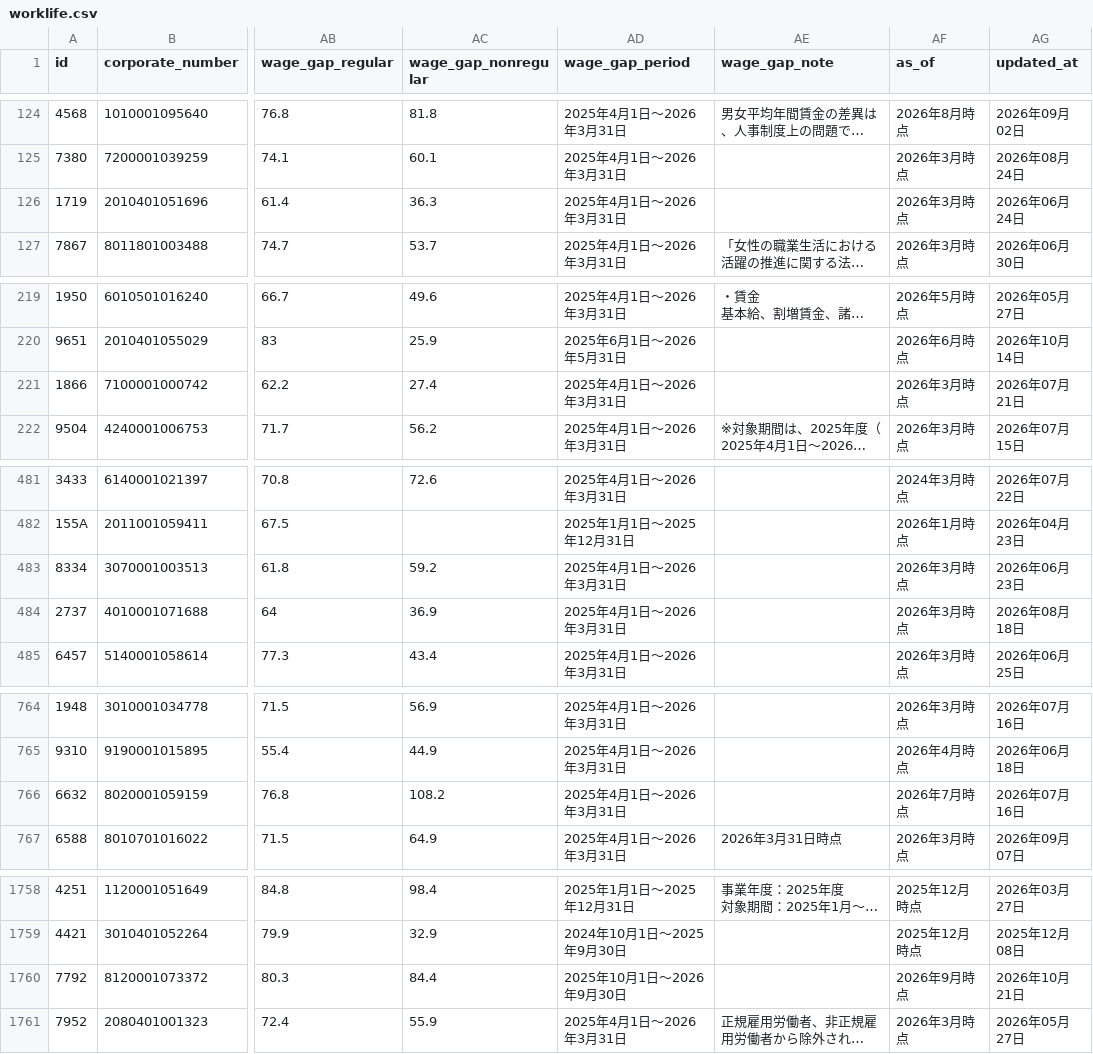
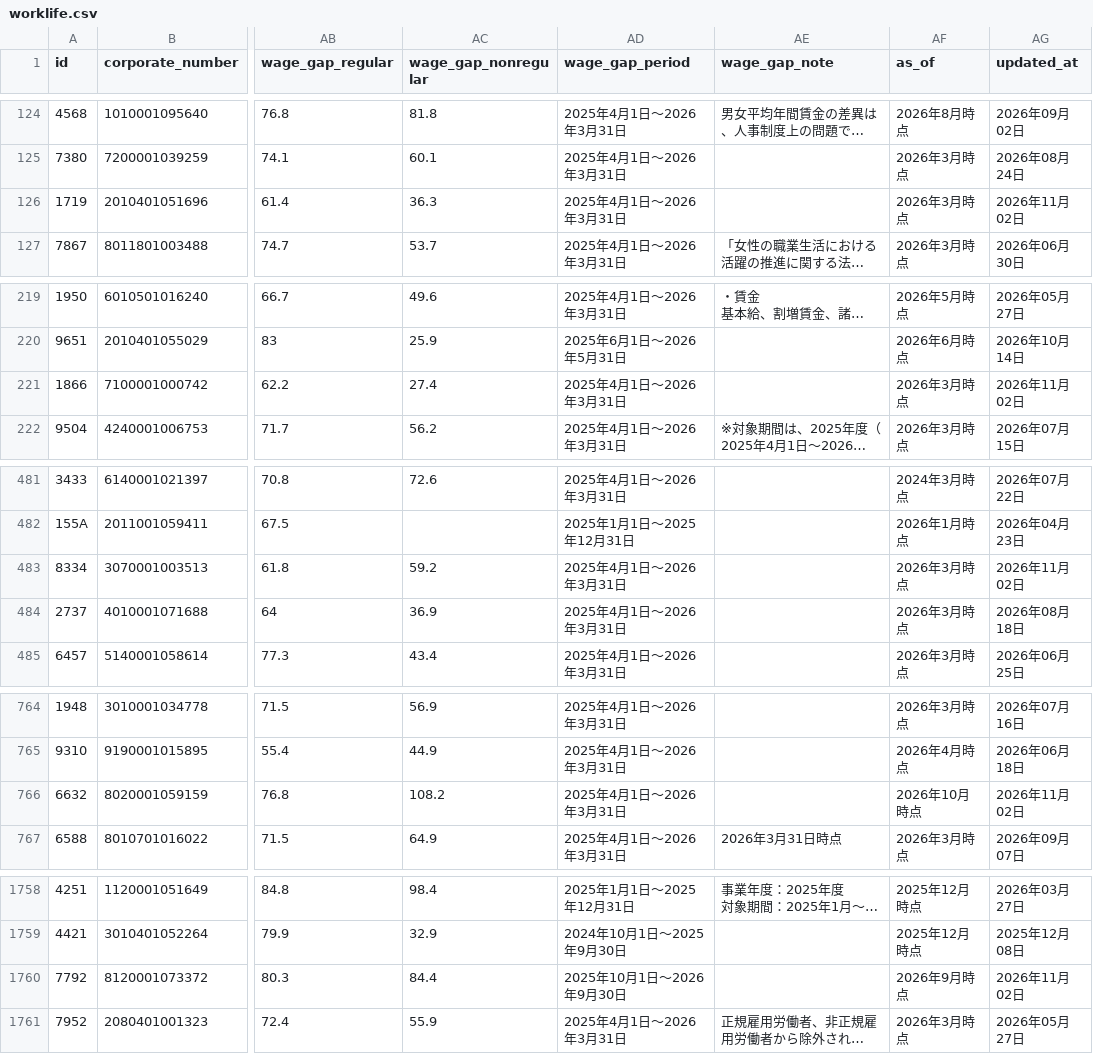
Before and after one commit to varmil/nenshu, a CSV file: pipeline/data/worklife.csv, drawn as a sheet; only a part is shown, gaps mark what is left out; long unchanged cells end in …; the diff covers the shown part only; the diff names each change by its address in the sheet, - before the commit and + after, or states it on an @@ line.

```diff
--- a/pipeline/data/worklife.csv
+++ b/pipeline/data/worklife.csv
-AG126 (updated_at): 2026年06月24日
+AG126 (updated_at): 2026年11月02日
-AG221 (updated_at): 2026年07月21日
+AG221 (updated_at): 2026年11月02日
-AG483 (updated_at): 2026年06月23日
+AG483 (updated_at): 2026年11月02日
-AF766 (as_of): 2026年7月時点
+AF766 (as_of): 2026年10月時点
-AG766 (updated_at): 2026年07月16日
+AG766 (updated_at): 2026年11月02日
-AG1760 (updated_at): 2026年10月21日
+AG1760 (updated_at): 2026年11月02日
```
Also changed, not shown: 32 edited cells elsewhere in this file, 5 other files.
